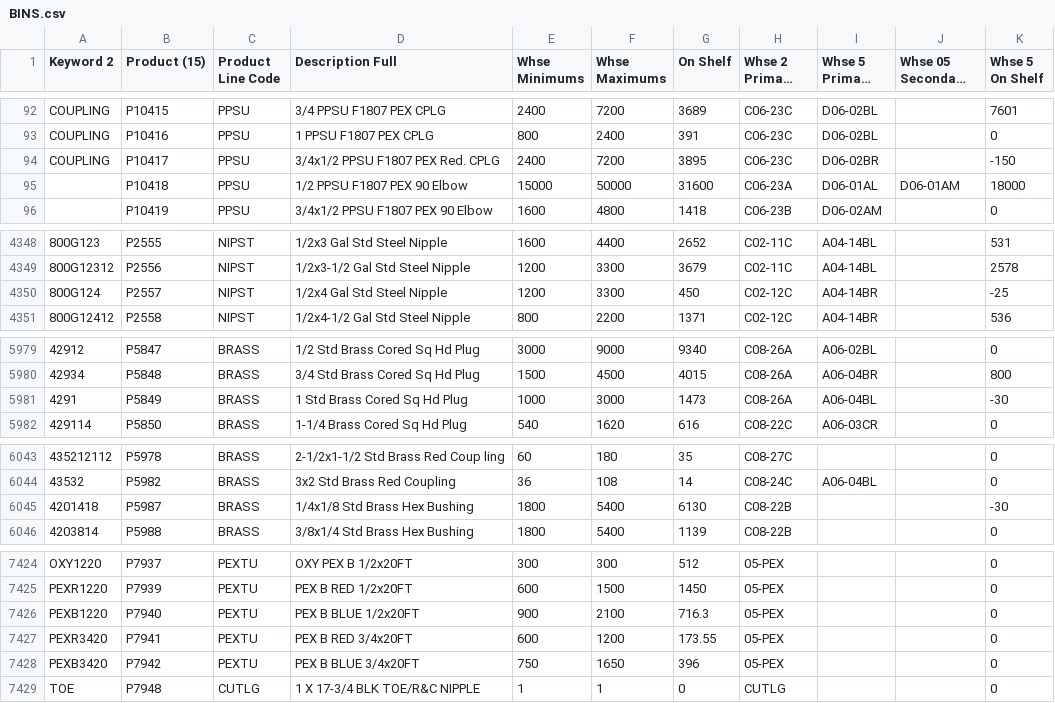
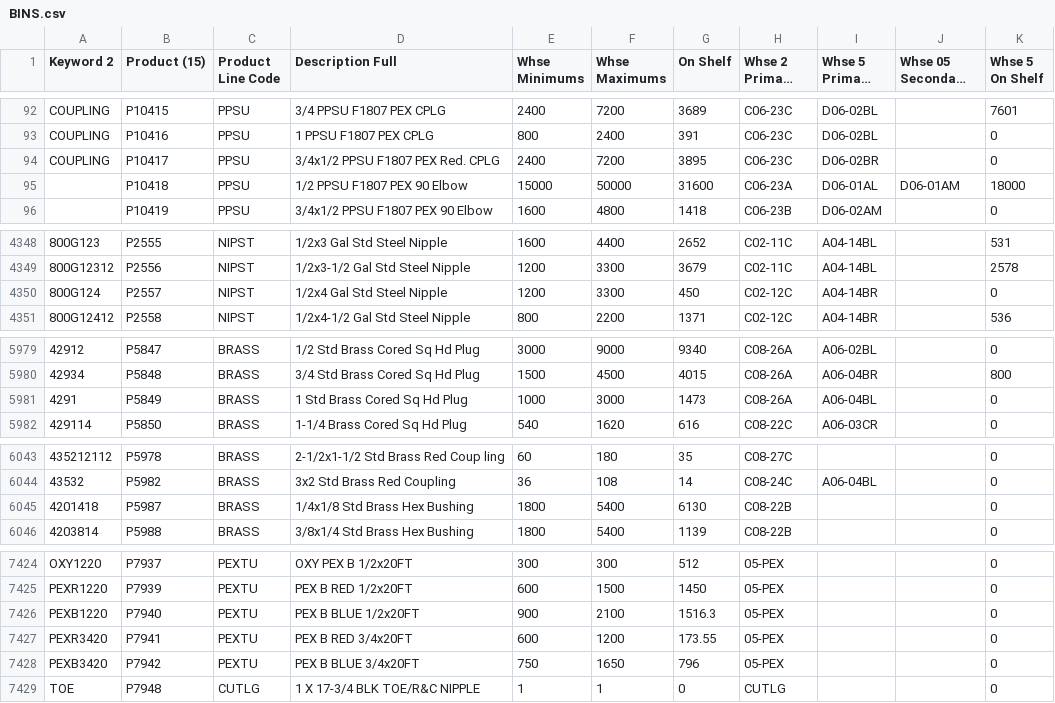
Before and after one commit to zvif84/alro-bin-finder, a CSV file: BINS.csv, drawn as a sheet; only a part is shown, gaps mark what is left out; long unchanged cells end in …; the diff covers the shown part only; the diff names each change by its address in the sheet, - before the commit and + after, or states it on an @@ line.

```diff
--- a/BINS.csv
+++ b/BINS.csv
-K94 (Whse 5 On Shelf): -150
+K94 (Whse 5 On Shelf): 0
-K4350 (Whse 5 On Shelf): -25
+K4350 (Whse 5 On Shelf): 0
-K5981 (Whse 5 On Shelf): -30
+K5981 (Whse 5 On Shelf): 0
-K6045 (Whse 5 On Shelf): -30
+K6045 (Whse 5 On Shelf): 0
-G7426 (On Shelf): 716.3
+G7426 (On Shelf): 1516.3
-G7428 (On Shelf): 396
+G7428 (On Shelf): 796
```
Also changed, not shown: 5 edited cells elsewhere in this file, 4 other files.
